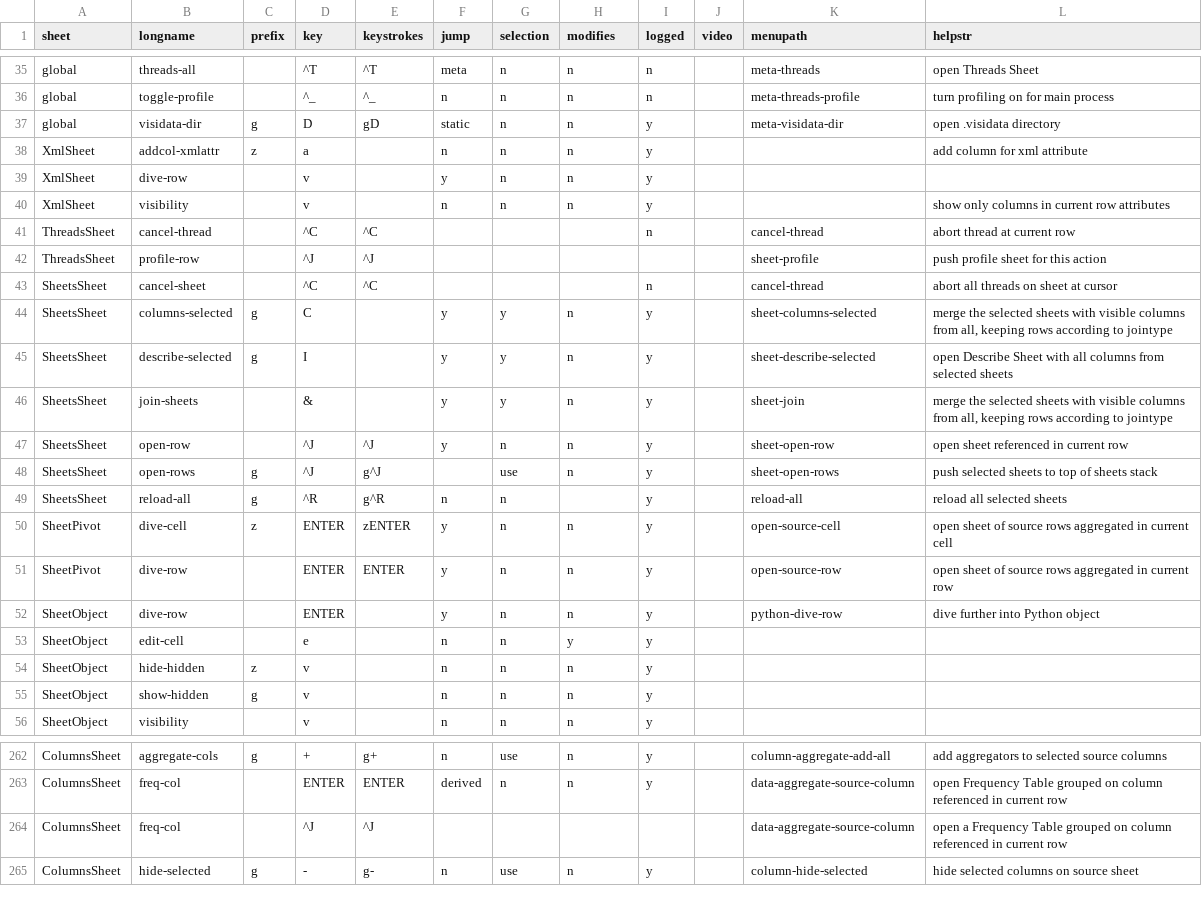
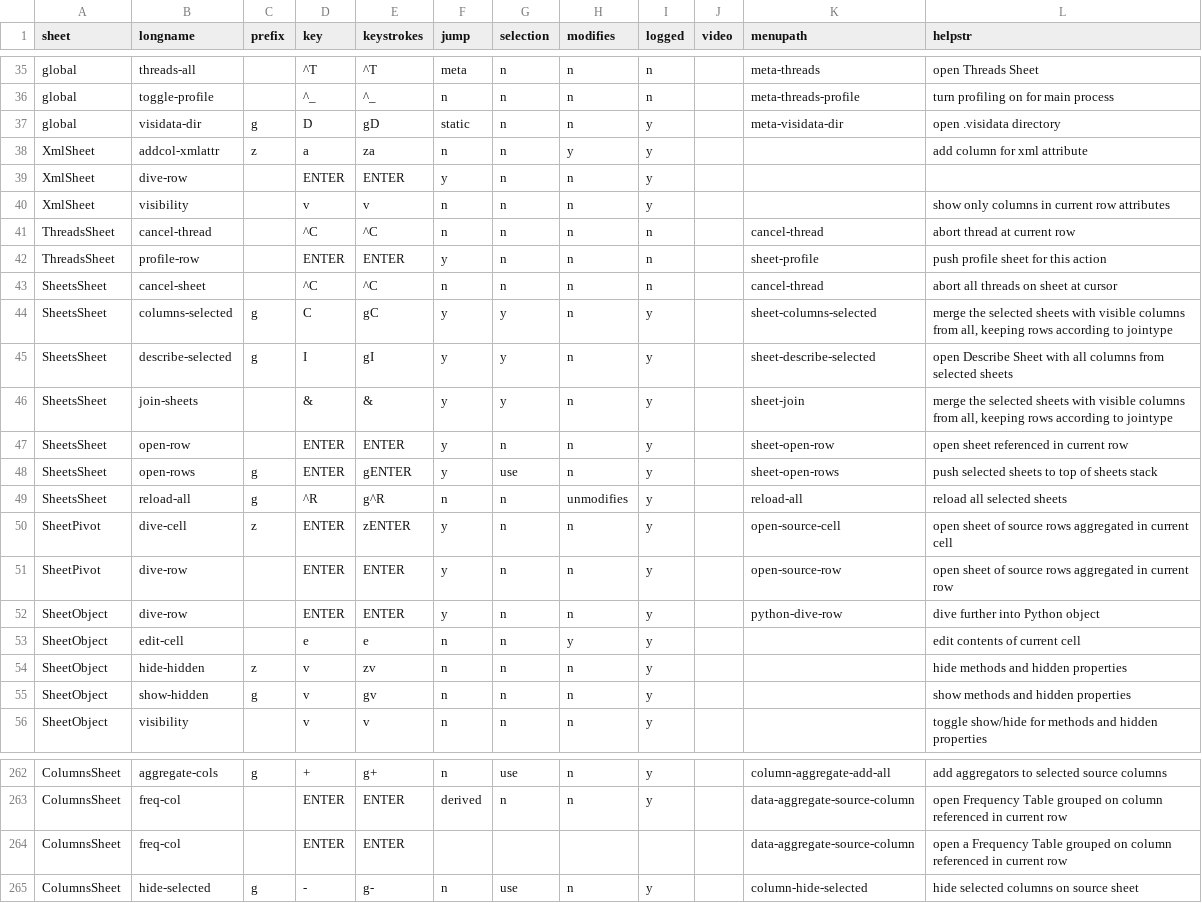
Before and after one commit to saulpw/visidata, a TSV file: dev/commands.tsv, drawn as a sheet; only a part is shown, gaps mark what is left out; the diff covers the shown part only.

```diff
--- a/dev/commands.tsv
+++ b/dev/commands.tsv
@@ -37,20 +37,20 @@ global	toggle-profile		^_	^_	n	n	n	n		meta-threads-profile	turn profiling on for
 global	visidata-dir	g	D	gD	static	n	n	y		meta-visidata-dir	open .visidata directory
-XmlSheet	addcol-xmlattr	z	a		n	n	n	y			add column for xml attribute
-XmlSheet	dive-row		v		y	n	n	y			
-XmlSheet	visibility		v		n	n	n	y			show only columns in current row attributes
-ThreadsSheet	cancel-thread		^C	^C				n		cancel-thread	abort thread at current row
-ThreadsSheet	profile-row		^J	^J						sheet-profile	push profile sheet for this action
-SheetsSheet	cancel-sheet		^C	^C				n		cancel-thread	abort all threads on sheet at cursor
-SheetsSheet	columns-selected	g	C		y	y	n	y		sheet-columns-selected	merge the selected sheets with visible columns from all, keeping rows according to jointype
-SheetsSheet	describe-selected	g	I		y	y	n	y		sheet-describe-selected	open Describe Sheet with all columns from selected sheets
-SheetsSheet	join-sheets		&		y	y	n	y		sheet-join	merge the selected sheets with visible columns from all, keeping rows according to jointype
-SheetsSheet	open-row		^J	^J	y	n	n	y		sheet-open-row	open sheet referenced in current row
-SheetsSheet	open-rows	g	^J	g^J		use	n	y		sheet-open-rows	push selected sheets to top of sheets stack
-SheetsSheet	reload-all	g	^R	g^R	n	n		y		reload-all	reload all selected sheets
+XmlSheet	addcol-xmlattr	z	a	za	n	n	y	y			add column for xml attribute
+XmlSheet	dive-row		ENTER	ENTER	y	n	n	y			
+XmlSheet	visibility		v	v	n	n	n	y			show only columns in current row attributes
+ThreadsSheet	cancel-thread		^C	^C	n	n	n	n		cancel-thread	abort thread at current row
+ThreadsSheet	profile-row		ENTER	ENTER	y	n	n	n		sheet-profile	push profile sheet for this action
+SheetsSheet	cancel-sheet		^C	^C	n	n	n	n		cancel-thread	abort all threads on sheet at cursor
+SheetsSheet	columns-selected	g	C	gC	y	y	n	y		sheet-columns-selected	merge the selected sheets with visible columns from all, keeping rows according to jointype
+SheetsSheet	describe-selected	g	I	gI	y	y	n	y		sheet-describe-selected	open Describe Sheet with all columns from selected sheets
+SheetsSheet	join-sheets		&	&	y	y	n	y		sheet-join	merge the selected sheets with visible columns from all, keeping rows according to jointype
+SheetsSheet	open-row		ENTER	ENTER	y	n	n	y		sheet-open-row	open sheet referenced in current row
+SheetsSheet	open-rows	g	ENTER	gENTER	y	use	n	y		sheet-open-rows	push selected sheets to top of sheets stack
+SheetsSheet	reload-all	g	^R	g^R	n	n	unmodifies	y		reload-all	reload all selected sheets
 SheetPivot	dive-cell	z	ENTER	zENTER	y	n	n	y		open-source-cell	open sheet of source rows aggregated in current cell
 SheetPivot	dive-row		ENTER	ENTER	y	n	n	y		open-source-row	open sheet of source rows aggregated in current row
-SheetObject	dive-row		ENTER		y	n	n	y		python-dive-row	dive further into Python object
-SheetObject	edit-cell		e		n	n	y	y			
-SheetObject	hide-hidden	z	v		n	n	n	y			
-SheetObject	show-hidden	g	v		n	n	n	y			
-SheetObject	visibility		v		n	n	n	y			
+SheetObject	dive-row		ENTER	ENTER	y	n	n	y		python-dive-row	dive further into Python object
+SheetObject	edit-cell		e	e	n	n	y	y			edit contents of current cell
+SheetObject	hide-hidden	z	v	zv	n	n	n	y			hide methods and hidden properties
+SheetObject	show-hidden	g	v	gv	n	n	n	y			show methods and hidden properties
+SheetObject	visibility		v	v	n	n	n	y			toggle show/hide for methods and hidden properties
@@ -263,3 +263,3 @@ ColumnsSheet	aggregate-cols	g	+	g+	n	use	n	y		column-aggregate-add-all	add aggre
 ColumnsSheet	freq-col		ENTER	ENTER	derived	n	n	y		data-aggregate-source-column	open Frequency Table grouped on column referenced in current row
-ColumnsSheet	freq-col		^J	^J						data-aggregate-source-column	open a Frequency Table grouped on column referenced in current row
+ColumnsSheet	freq-col		ENTER	ENTER						data-aggregate-source-column	open a Frequency Table grouped on column referenced in current row
 ColumnsSheet	hide-selected	g	-	g-	n	use	n	y		column-hide-selected	hide selected columns on source sheet
```
Also changed, not shown: 74 edited cells elsewhere in this file.
